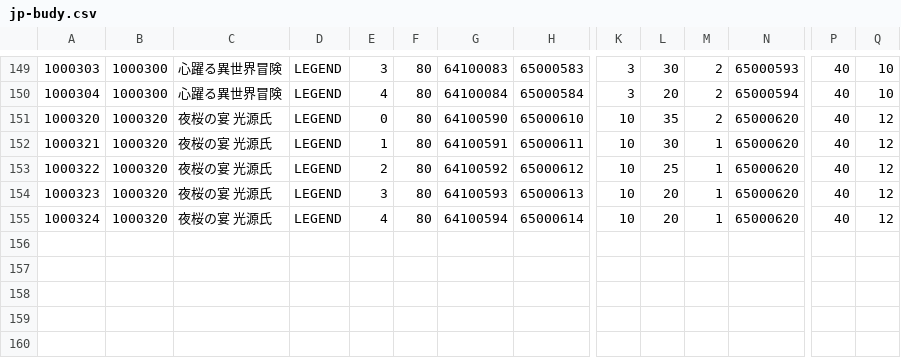
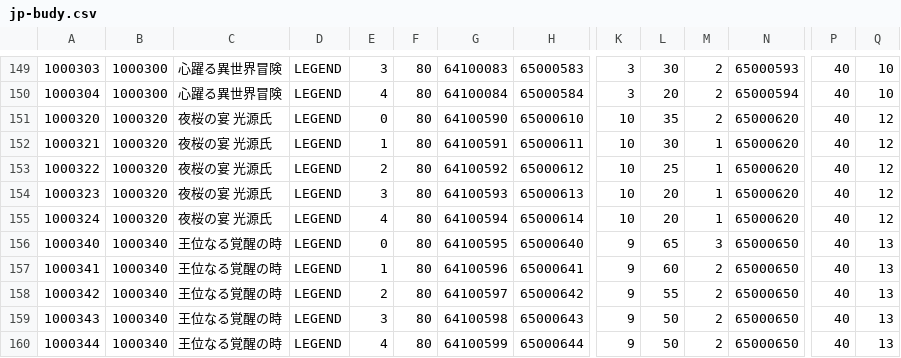
Before and after one commit to zheung/KairiQuery, a CSV file: data/raw/jp-budy.csv, drawn as a sheet; only a part is shown, gaps mark what is left out; rows hold the shown columns only; the diff names each change by its address in the sheet, - before the commit and + after, or states it on an @@ line.

```diff
--- a/data/raw/jp-budy.csv
+++ b/data/raw/jp-budy.csv
+row 156: 1000340 | 1000340 | 王位なる覚醒の時 | LEGEND | 0 | 80 | 64100595 | 65000640 | 9 | 65 | 3 | 65000650 | 40 | 13
+row 157: 1000341 | 1000340 | 王位なる覚醒の時 | LEGEND | 1 | 80 | 64100596 | 65000641 | 9 | 60 | 2 | 65000650 | 40 | 13
+row 158: 1000342 | 1000340 | 王位なる覚醒の時 | LEGEND | 2 | 80 | 64100597 | 65000642 | 9 | 55 | 2 | 65000650 | 40 | 13
+row 159: 1000343 | 1000340 | 王位なる覚醒の時 | LEGEND | 3 | 80 | 64100598 | 65000643 | 9 | 50 | 2 | 65000650 | 40 | 13
+row 160: 1000344 | 1000340 | 王位なる覚醒の時 | LEGEND | 4 | 80 | 64100599 | 65000644 | 9 | 50 | 2 | 65000650 | 40 | 13
```
Also changed, not shown: data/raw/jp-burr.csv, data/raw/jp-burs.csv, 6 other files.
